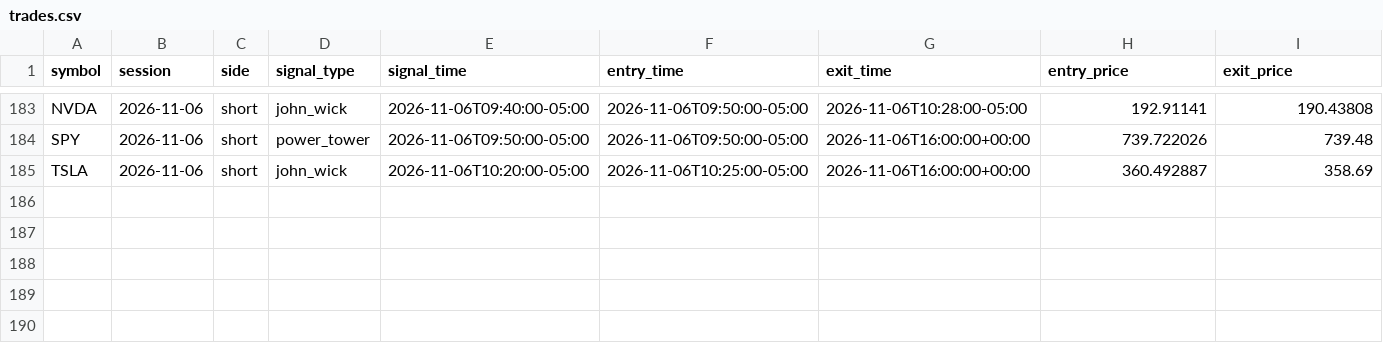
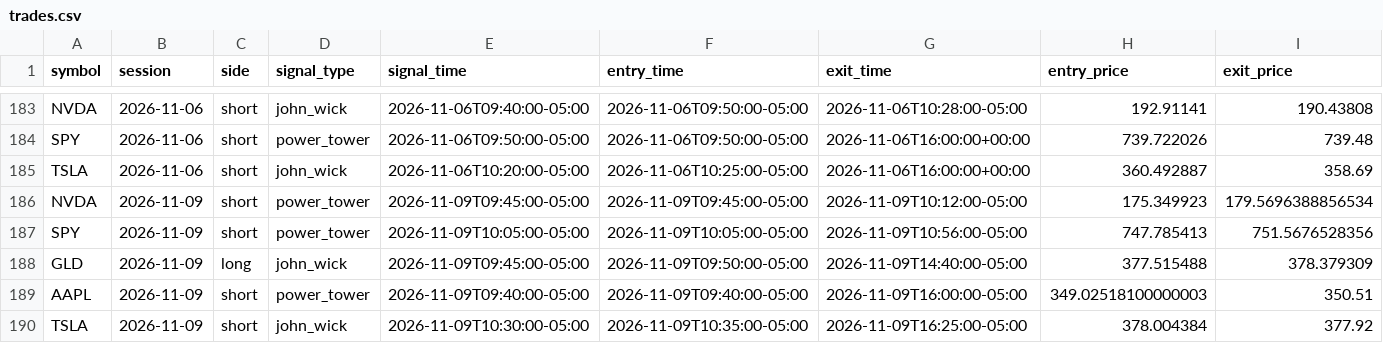
Before and after one commit to ksanta-bit/pattern-scout-eth, a CSV file: docs/stocks/trades.csv, drawn as a sheet; only a part is shown, gaps mark what is left out; rows hold the shown columns only; the diff names each change by its address in the sheet, - before the commit and + after, or states it on an @@ line.

```diff
--- a/docs/stocks/trades.csv
+++ b/docs/stocks/trades.csv
+row 186: NVDA | 2026-11-09 | short | power_tower | 2026-11-09T09:45:00-05:00 | 2026-11-09T09:45:00-05:00 | 2026-11-09T10:12:00-05:00 | 175.349923 | 179.5696388856534
+row 187: SPY | 2026-11-09 | short | power_tower | 2026-11-09T10:05:00-05:00 | 2026-11-09T10:05:00-05:00 | 2026-11-09T10:56:00-05:00 | 747.785413 | 751.5676528356
+row 188: GLD | 2026-11-09 | long | john_wick | 2026-11-09T09:45:00-05:00 | 2026-11-09T09:50:00-05:00 | 2026-11-09T14:40:00-05:00 | 377.515488 | 378.379309
+row 189: AAPL | 2026-11-09 | short | power_tower | 2026-11-09T09:40:00-05:00 | 2026-11-09T09:40:00-05:00 | 2026-11-09T16:00:00-05:00 | 349.02518100000003 | 350.51
+row 190: TSLA | 2026-11-09 | short | john_wick | 2026-11-09T10:30:00-05:00 | 2026-11-09T10:35:00-05:00 | 2026-11-09T16:25:00-05:00 | 378.004384 | 377.92
```
Also changed, not shown: docs/stocks/equity_curve.csv, 4 other files.
